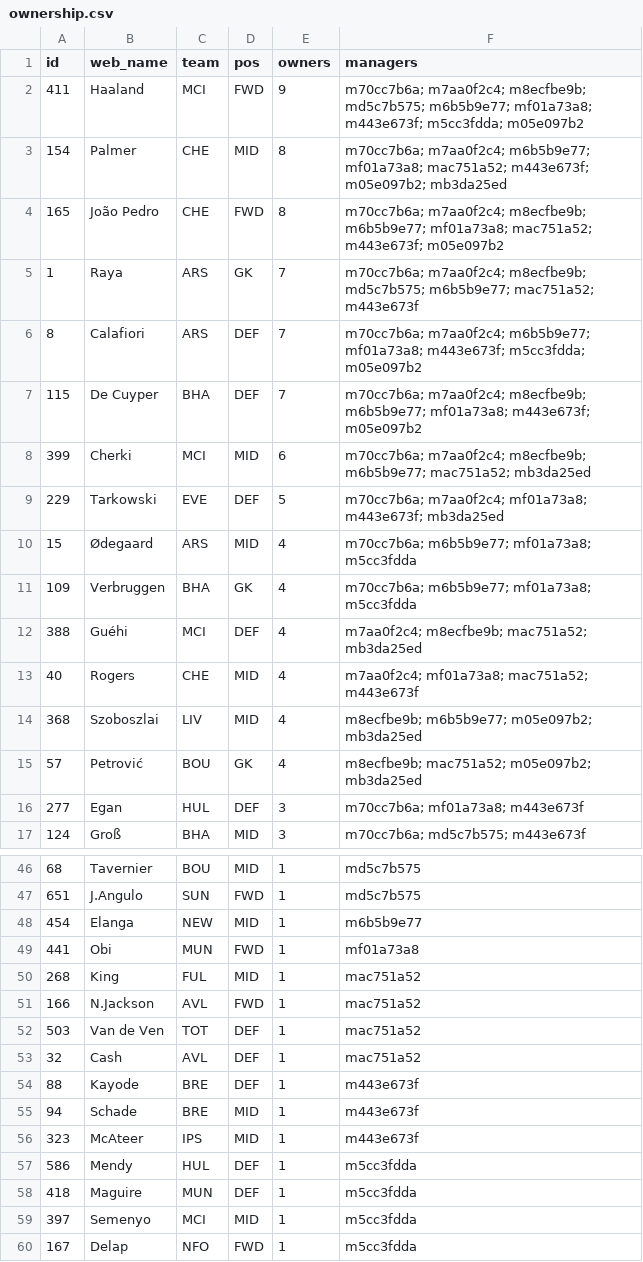
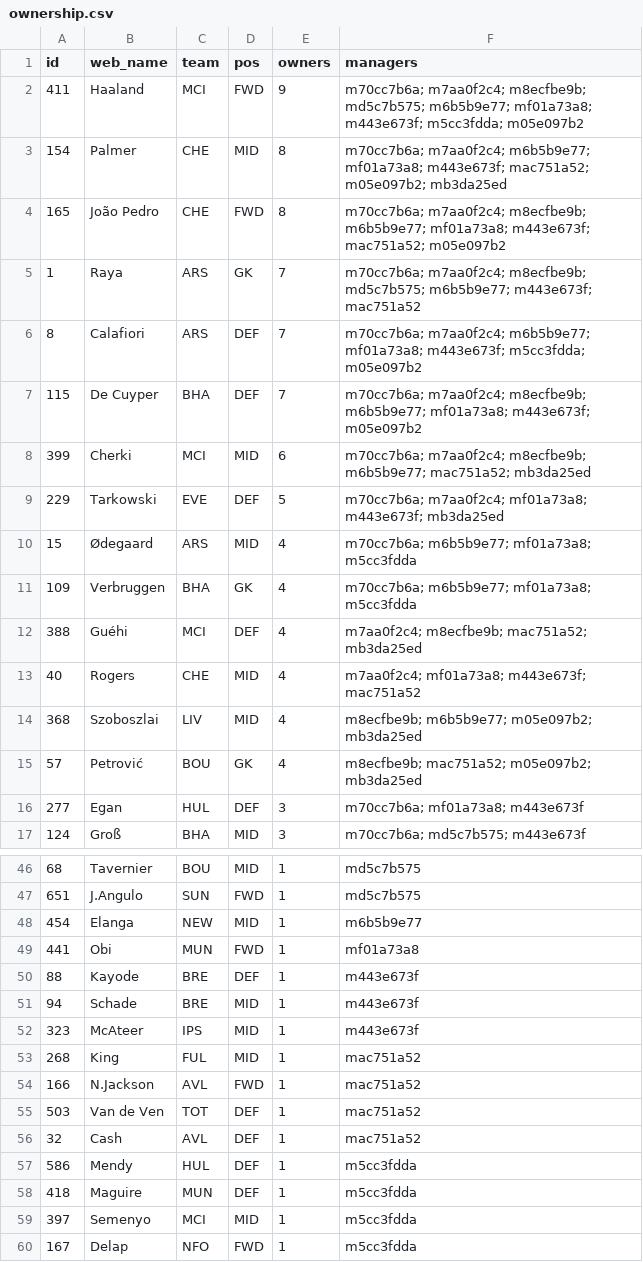
Before and after one commit to tsrng5b7zw-bot/sync, a CSV file: data/latest/ownership.csv, drawn as a sheet; only a part is shown, gaps mark what is left out.

```diff
--- a/data/latest/ownership.csv
+++ b/data/latest/ownership.csv
@@ -2,5 +2,5 @@ id,web_name,team,pos,owners,managers
 411,Haaland,MCI,FWD,9,m70cc7b6a; m7aa0f2c4; m8ecfbe9b; md5c7b575; m6b5b9e77; mf01a73a8; m443e673f; m5cc3fdda; m05e097b2
-154,Palmer,CHE,MID,8,m70cc7b6a; m7aa0f2c4; m6b5b9e77; mf01a73a8; mac751a52; m443e673f; m05e097b2; mb3da25ed
-165,João Pedro,CHE,FWD,8,m70cc7b6a; m7aa0f2c4; m8ecfbe9b; m6b5b9e77; mf01a73a8; mac751a52; m443e673f; m05e097b2
-1,Raya,ARS,GK,7,m70cc7b6a; m7aa0f2c4; m8ecfbe9b; md5c7b575; m6b5b9e77; mac751a52; m443e673f
+154,Palmer,CHE,MID,8,m70cc7b6a; m7aa0f2c4; m6b5b9e77; mf01a73a8; m443e673f; mac751a52; m05e097b2; mb3da25ed
+165,João Pedro,CHE,FWD,8,m70cc7b6a; m7aa0f2c4; m8ecfbe9b; m6b5b9e77; mf01a73a8; m443e673f; mac751a52; m05e097b2
+1,Raya,ARS,GK,7,m70cc7b6a; m7aa0f2c4; m8ecfbe9b; md5c7b575; m6b5b9e77; m443e673f; mac751a52
 8,Calafiori,ARS,DEF,7,m70cc7b6a; m7aa0f2c4; m6b5b9e77; mf01a73a8; m443e673f; m5cc3fdda; m05e097b2
@@ -12,3 +12,3 @@ id,web_name,team,pos,owners,managers
 388,Guéhi,MCI,DEF,4,m7aa0f2c4; m8ecfbe9b; mac751a52; mb3da25ed
-40,Rogers,CHE,MID,4,m7aa0f2c4; mf01a73a8; mac751a52; m443e673f
+40,Rogers,CHE,MID,4,m7aa0f2c4; mf01a73a8; m443e673f; mac751a52
 368,Szoboszlai,LIV,MID,4,m8ecfbe9b; m6b5b9e77; m05e097b2; mb3da25ed
@@ -49,2 +49,5 @@ id,web_name,team,pos,owners,managers
 441,Obi,MUN,FWD,1,mf01a73a8
+88,Kayode,BRE,DEF,1,m443e673f
+94,Schade,BRE,MID,1,m443e673f
+323,McAteer,IPS,MID,1,m443e673f
 268,King,FUL,MID,1,mac751a52
@@ -53,5 +56,2 @@ id,web_name,team,pos,owners,managers
 32,Cash,AVL,DEF,1,mac751a52
-88,Kayode,BRE,DEF,1,m443e673f
-94,Schade,BRE,MID,1,m443e673f
-323,McAteer,IPS,MID,1,m443e673f
 586,Mendy,HUL,DEF,1,m5cc3fdda
```
Also changed, not shown: data/latest/league.csv, data/latest/players.csv, 3 other files.
